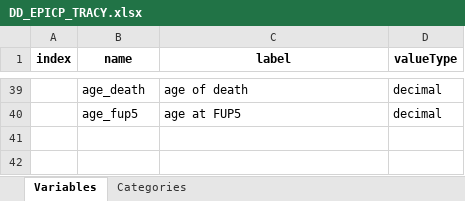
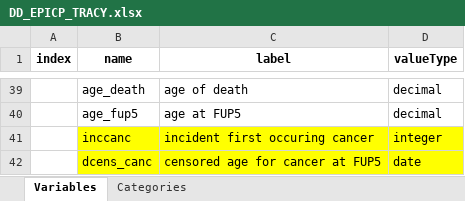
Before and after one commit to nfdi4health/use-cases-harmonisation, an Excel workbook: analyst/Tracy/rmonize/data_dictionary/DD_EPICP_TRACY.xlsx, sheet Variables, drawn as a sheet; only a part is shown, gaps mark what is left out; values as stored, in another font and other column widths than the file's, no borders; the diff names each change by its address in the sheet, - before the commit and + after, or states it on an @@ line.

Commit message:
fix: Sodium, LDL, HDL, CHOL, TG => unit conversions in DPE unclear: correct algorithm for age_cancer, needs clarification

```diff
--- a/analyst/Tracy/rmonize/data_dictionary/DD_EPICP_TRACY.xlsx (sheet Variables)
+++ b/analyst/Tracy/rmonize/data_dictionary/DD_EPICP_TRACY.xlsx (sheet Variables)
+row 41:  | inccanc | incident first occuring cancer | integer
+row 42:  | dcens_canc | censored age for cancer at FUP5 | date
```
Also changed, not shown: sheet Categories, analyst/Ines/rmonize/data_proc_elem/DPE_EPICP_INES.xlsx, analyst/Tracy/rmonize/data_proc_elem/DPE_EPICP_TRACY.xlsx, 4 other files.
